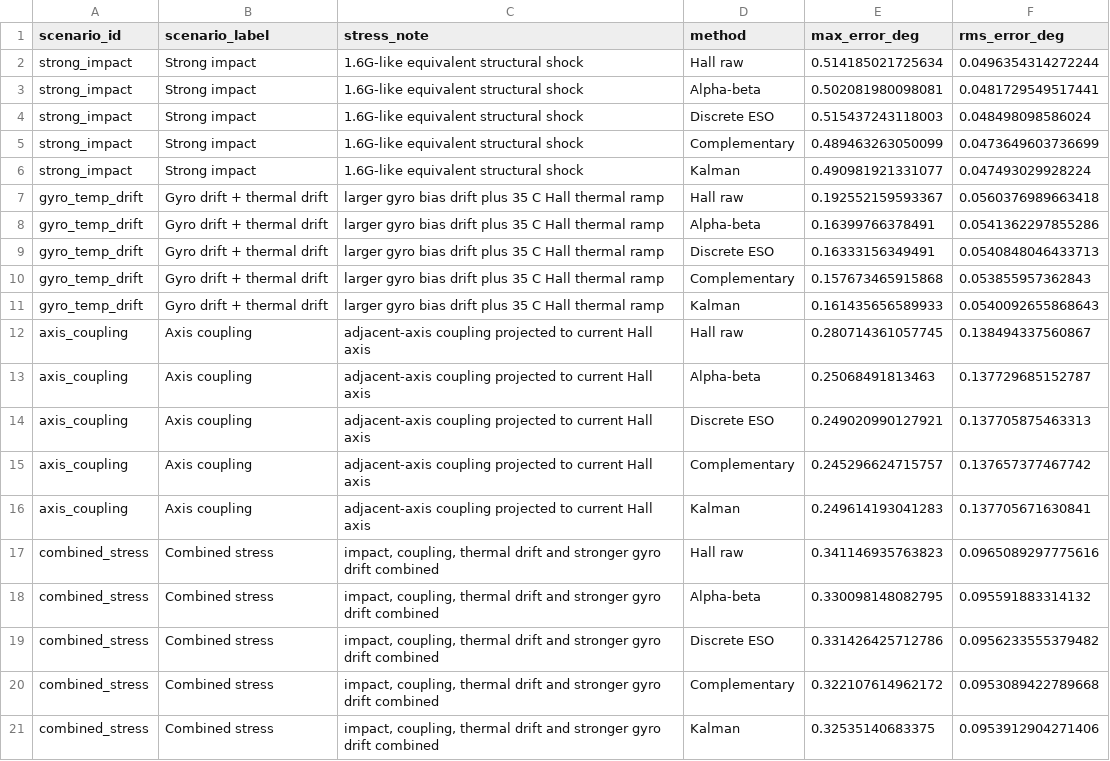
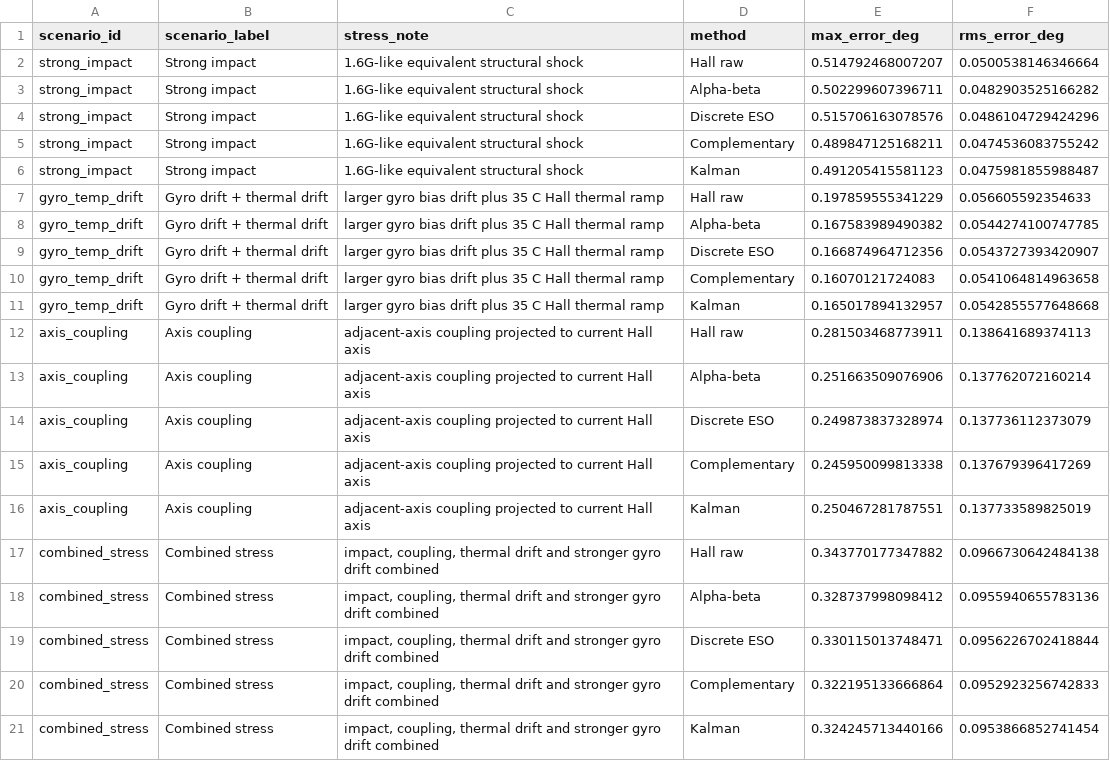
Before and after one commit to Ciri-07/Project-of-a-multi-axis-handheld-gimbal-based-on-BLDC-and-piezoelectric-motors, a CSV file: 线性霍尔传感器/figures/dual_hall_stress_conditions_metrics.csv, drawn as a sheet.

```diff
--- a/线性霍尔传感器/figures/dual_hall_stress_conditions_metrics.csv
+++ b/线性霍尔传感器/figures/dual_hall_stress_conditions_metrics.csv
@@ -1,21 +1,21 @@
 scenario_id,scenario_label,stress_note,method,max_error_deg,rms_error_deg
-strong_impact,Strong impact,"1.6G-like equivalent structural shock",Hall raw,0.514185021725634,0.0496354314272244
-strong_impact,Strong impact,"1.6G-like equivalent structural shock",Alpha-beta,0.502081980098081,0.0481729549517441
-strong_impact,Strong impact,"1.6G-like equivalent structural shock",Discrete ESO,0.515437243118003,0.048498098586024
-strong_impact,Strong impact,"1.6G-like equivalent structural shock",Complementary,0.489463263050099,0.0473649603736699
-strong_impact,Strong impact,"1.6G-like equivalent structural shock",Kalman,0.490981921331077,0.047493029928224
-gyro_temp_drift,Gyro drift + thermal drift,"larger gyro bias drift plus 35 C Hall thermal ramp",Hall raw,0.192552159593367,0.0560376989663418
-gyro_temp_drift,Gyro drift + thermal drift,"larger gyro bias drift plus 35 C Hall thermal ramp",Alpha-beta,0.16399766378491,0.0541362297855286
-gyro_temp_drift,Gyro drift + thermal drift,"larger gyro bias drift plus 35 C Hall thermal ramp",Discrete ESO,0.16333156349491,0.0540848046433713
-gyro_temp_drift,Gyro drift + thermal drift,"larger gyro bias drift plus 35 C Hall thermal ramp",Complementary,0.157673465915868,0.053855957362843
-gyro_temp_drift,Gyro drift + thermal drift,"larger gyro bias drift plus 35 C Hall thermal ramp",Kalman,0.161435656589933,0.0540092655868643
-axis_coupling,Axis coupling,"adjacent-axis coupling projected to current Hall axis",Hall raw,0.280714361057745,0.138494337560867
-axis_coupling,Axis coupling,"adjacent-axis coupling projected to current Hall axis",Alpha-beta,0.25068491813463,0.137729685152787
-axis_coupling,Axis coupling,"adjacent-axis coupling projected to current Hall axis",Discrete ESO,0.249020990127921,0.137705875463313
-axis_coupling,Axis coupling,"adjacent-axis coupling projected to current Hall axis",Complementary,0.245296624715757,0.137657377467742
-axis_coupling,Axis coupling,"adjacent-axis coupling projected to current Hall axis",Kalman,0.249614193041283,0.137705671630841
-combined_stress,Combined stress,"impact, coupling, thermal drift and stronger gyro drift combined",Hall raw,0.341146935763823,0.0965089297775616
-combined_stress,Combined stress,"impact, coupling, thermal drift and stronger gyro drift combined",Alpha-beta,0.330098148082795,0.095591883314132
-combined_stress,Combined stress,"impact, coupling, thermal drift and stronger gyro drift combined",Discrete ESO,0.331426425712786,0.0956233555379482
-combined_stress,Combined stress,"impact, coupling, thermal drift and stronger gyro drift combined",Complementary,0.322107614962172,0.0953089422789668
-combined_stress,Combined stress,"impact, coupling, thermal drift and stronger gyro drift combined",Kalman,0.32535140683375,0.0953912904271406
+strong_impact,Strong impact,"1.6G-like equivalent structural shock",Hall raw,0.514792468007207,0.0500538146346664
+strong_impact,Strong impact,"1.6G-like equivalent structural shock",Alpha-beta,0.502299607396711,0.0482903525166282
+strong_impact,Strong impact,"1.6G-like equivalent structural shock",Discrete ESO,0.515706163078576,0.0486104729424296
+strong_impact,Strong impact,"1.6G-like equivalent structural shock",Complementary,0.489847125168211,0.0474536083755242
+strong_impact,Strong impact,"1.6G-like equivalent structural shock",Kalman,0.491205415581123,0.0475981855988487
+gyro_temp_drift,Gyro drift + thermal drift,"larger gyro bias drift plus 35 C Hall thermal ramp",Hall raw,0.197859555341229,0.056605592354633
+gyro_temp_drift,Gyro drift + thermal drift,"larger gyro bias drift plus 35 C Hall thermal ramp",Alpha-beta,0.167583989490382,0.0544274100747785
+gyro_temp_drift,Gyro drift + thermal drift,"larger gyro bias drift plus 35 C Hall thermal ramp",Discrete ESO,0.166874964712356,0.0543727393420907
+gyro_temp_drift,Gyro drift + thermal drift,"larger gyro bias drift plus 35 C Hall thermal ramp",Complementary,0.16070121724083,0.0541064814963658
+gyro_temp_drift,Gyro drift + thermal drift,"larger gyro bias drift plus 35 C Hall thermal ramp",Kalman,0.165017894132957,0.0542855577648668
+axis_coupling,Axis coupling,"adjacent-axis coupling projected to current Hall axis",Hall raw,0.281503468773911,0.138641689374113
+axis_coupling,Axis coupling,"adjacent-axis coupling projected to current Hall axis",Alpha-beta,0.251663509076906,0.137762072160214
+axis_coupling,Axis coupling,"adjacent-axis coupling projected to current Hall axis",Discrete ESO,0.249873837328974,0.137736112373079
+axis_coupling,Axis coupling,"adjacent-axis coupling projected to current Hall axis",Complementary,0.245950099813338,0.137679396417269
+axis_coupling,Axis coupling,"adjacent-axis coupling projected to current Hall axis",Kalman,0.250467281787551,0.137733589825019
+combined_stress,Combined stress,"impact, coupling, thermal drift and stronger gyro drift combined",Hall raw,0.343770177347882,0.0966730642484138
+combined_stress,Combined stress,"impact, coupling, thermal drift and stronger gyro drift combined",Alpha-beta,0.328737998098412,0.0955940655783136
+combined_stress,Combined stress,"impact, coupling, thermal drift and stronger gyro drift combined",Discrete ESO,0.330115013748471,0.0956226702418844
+combined_stress,Combined stress,"impact, coupling, thermal drift and stronger gyro drift combined",Complementary,0.322195133666864,0.0952923256742833
+combined_stress,Combined stress,"impact, coupling, thermal drift and stronger gyro drift combined",Kalman,0.324245713440166,0.0953866852741454
```
Also changed, not shown: 线性霍尔传感器/figures/dual_hall_eso_bandwidth_sweep.csv, 线性霍尔传感器/figures/dual_hall_low_speed_detection_metrics.csv, 14 other files.
